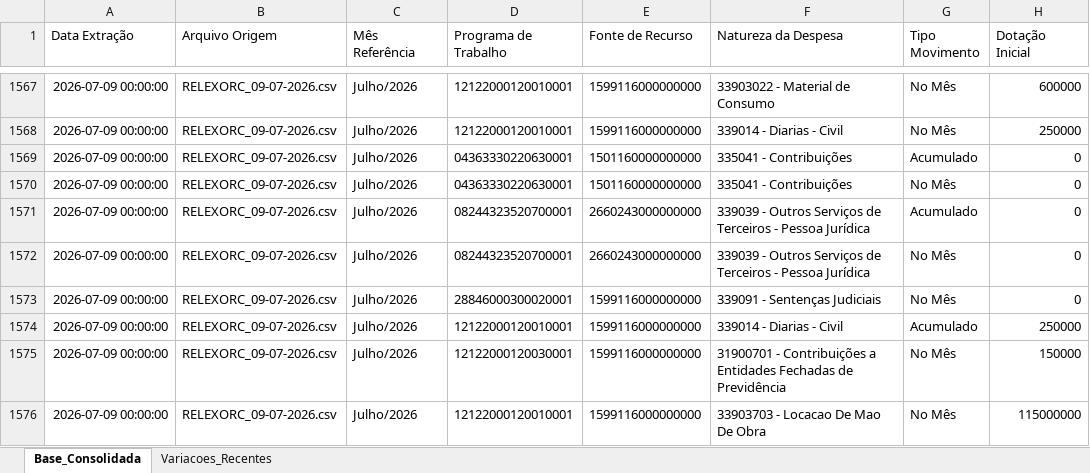
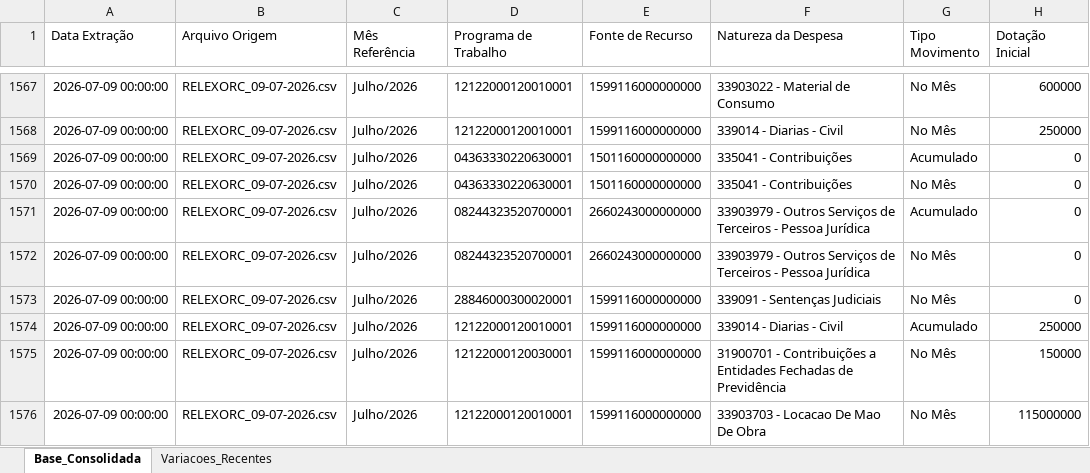
Before and after one commit to leuler-web/painel-execucao-uea, an Excel workbook: Base_Consolidada_SIAFI.xlsx, sheet Base_Consolidada, drawn as a sheet; only a part is shown, gaps mark what is left out; values as stored, in another font and other column widths than the file's, no borders; the diff covers the shown part only; the diff names each change by its address in the sheet, - before the commit and + after, or states it on an @@ line.

Commit message:
Atualização automática - Base Consolidada

```diff
--- a/Base_Consolidada_SIAFI.xlsx (sheet Base_Consolidada)
+++ b/Base_Consolidada_SIAFI.xlsx (sheet Base_Consolidada)
-F1571:F1572 (Natureza da Despesa): 339039 - Outros…
+F1571:F1572 (Natureza da Despesa): 33903979 - Outros…
```
Also changed, not shown: 30 edited cells elsewhere in this sheet, sheet Variacoes_Recentes.
